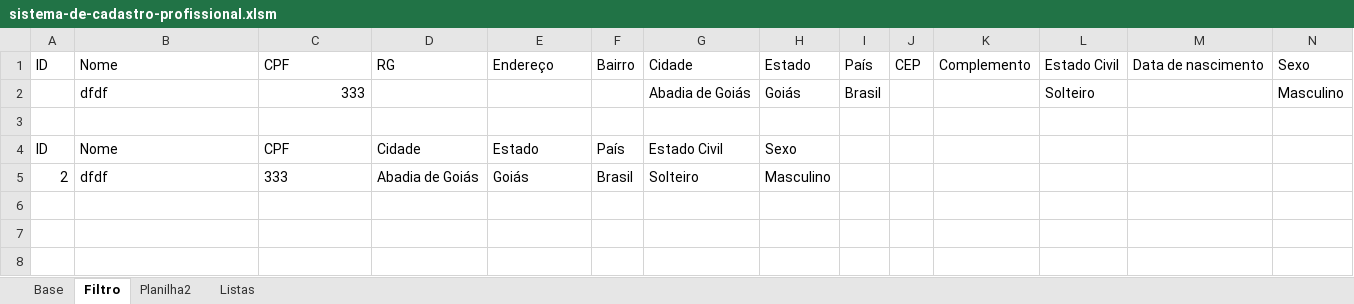
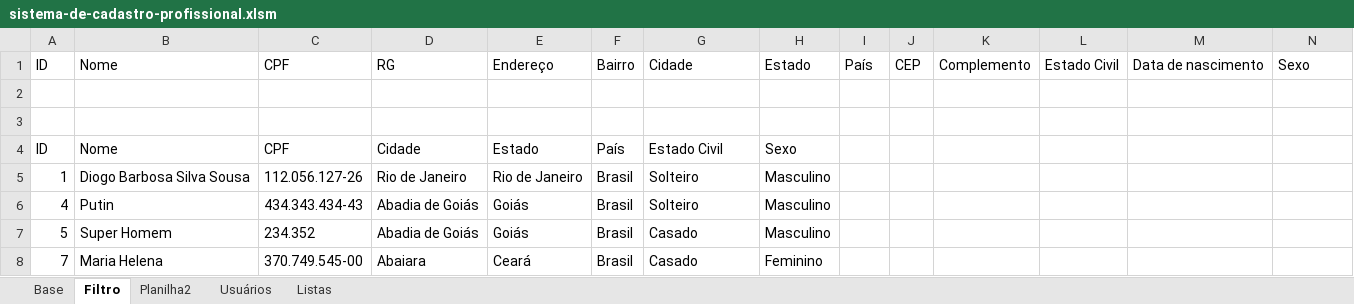
Before and after one commit to DiogoBarbosaSilvaSousa/vba_academy, an Excel workbook: curso_criacao_de_sistemas/Projeto 4 - Sistema de Cadastro Profissional/sistema-de-cadastro-profissional/sistema-de-cadastro-profissional.xlsm, sheet Filtro, drawn as a sheet; only a part is shown; values as stored, in another font and other column widths than the file's, no borders; addresses are those after the commit; rows hold the shown columns only; the diff names each change by its address in the sheet, - before the commit and + after, or states it on an @@ line.

```diff
--- a/curso_criacao_de_sistemas/Projeto 4 - Sistema de Cadastro Profissional/sistema-de-cadastro-profissional/sistema-de-cadastro-profissional.xlsm (sheet Filtro)
+++ b/curso_criacao_de_sistemas/Projeto 4 - Sistema de Cadastro Profissional/sistema-de-cadastro-profissional/sistema-de-cadastro-profissional.xlsm (sheet Filtro)
+sheet tab: Usuários
-row 2:  | dfdf | 333 |  |  |  | Abadia de Goiás | Goiás | Brasil |  |  | Solteiro |  | Masculino
+row 2: (empty)
+row 5: 1 | Diogo Barbosa Silva Sousa | 112.056.127-26 | Rio de Janeiro | Rio de Janeiro | Brasil | Solteiro | Masculino
-A6: 2
+A6: 4
-B6: dfdf
+B6: Putin
-C6: 333
+C6: 434.343.434-43
+row 7: 5 | Super Homem | 234.352 | Abadia de Goiás | Goiás | Brasil | Casado | Masculino
+row 8: 7 | Maria Helena | 370.749.545-00 | Abaiara | Ceará | Brasil | Casado | Feminino
```
Also changed, not shown: sheet Base, hidden cells.
